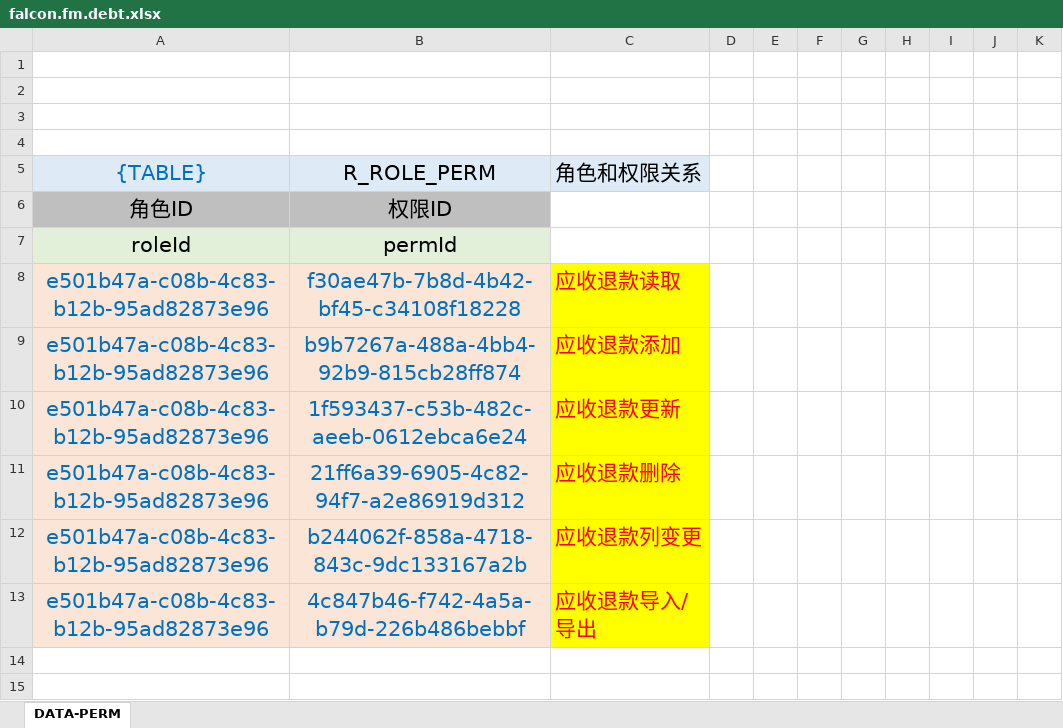
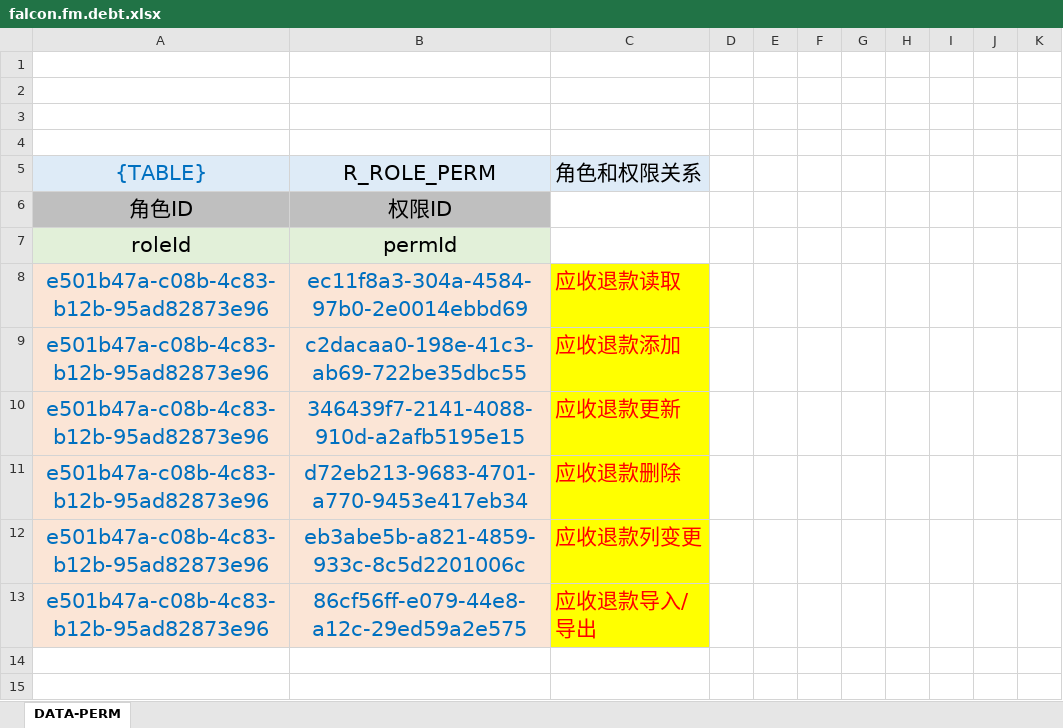
Before and after one commit to silentbalanceyh/vertx-zero, an Excel workbook: vertx-pin/zero-fm/src/main/resources/plugin/fm/oob/role/ADMIN.SUPER/falcon.fm.debt.xlsx, sheet DATA-PERM, drawn as a sheet; only a part is shown; values as stored, in another font and other column widths than the file's, no borders; the diff names each change by its address in the sheet, - before the commit and + after, or states it on an @@ line.

```diff
--- a/vertx-pin/zero-fm/src/main/resources/plugin/fm/oob/role/ADMIN.SUPER/falcon.fm.debt.xlsx (sheet DATA-PERM)
+++ b/vertx-pin/zero-fm/src/main/resources/plugin/fm/oob/role/ADMIN.SUPER/falcon.fm.debt.xlsx (sheet DATA-PERM)
-B8: f30ae47b-7b8d-4b42-bf45-c34108f18228
+B8: ec11f8a3-304a-4584-97b0-2e0014ebbd69
-B9: b9b7267a-488a-4bb4-92b9-815cb28ff874
+B9: c2dacaa0-198e-41c3-ab69-722be35dbc55
-B10: 1f593437-c53b-482c-aeeb-0612ebca6e24
+B10: 346439f7-2141-4088-910d-a2afb5195e15
-B11: 21ff6a39-6905-4c82-94f7-a2e86919d312
+B11: d72eb213-9683-4701-a770-9453e417eb34
-B12: b244062f-858a-4718-843c-9dc133167a2b
+B12: eb3abe5b-a821-4859-933c-8c5d2201006c
-B13: 4c847b46-f742-4a5a-b79d-226b486bebbf
+B13: 86cf56ff-e079-44e8-a12c-29ed59a2e575
```
Also changed, not shown: vertx-pin/zero-fm/src/main/resources/plugin/fm/oob/cab/fm.debt.xlsx, vertx-pin/zero-fm/src/main/resources/plugin/fm/oob/cab/fm.settlement.xlsx, 1 other file.
